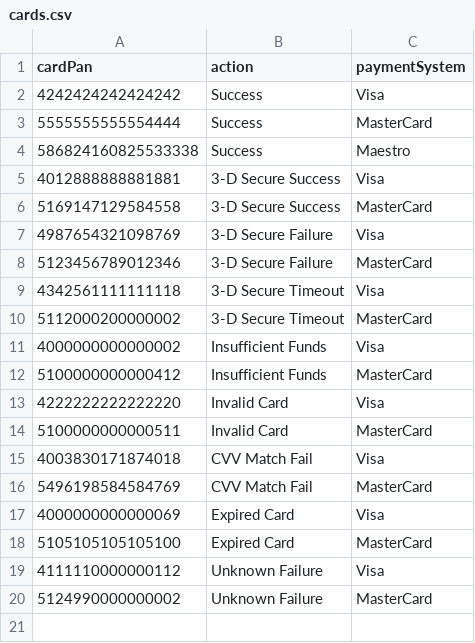
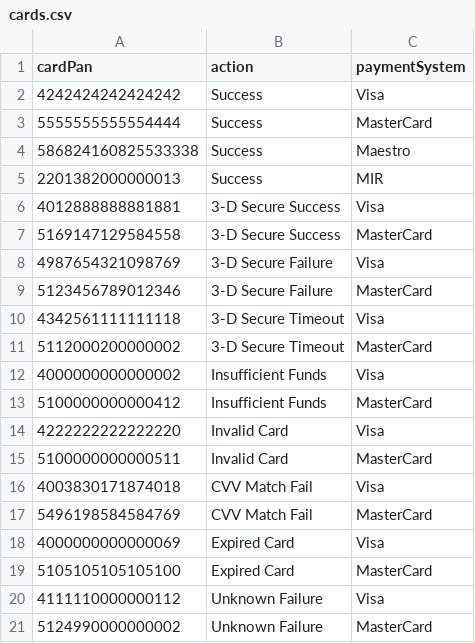
Before and after one commit to valitydev/proxy-mocketbank, a CSV file: src/main/resources/fixture/cards.csv, drawn as a sheet.

Commit message:
PROX-138: update cards (#20)
* PROX-138: update cards and modified test

```diff
--- a/src/main/resources/fixture/cards.csv
+++ b/src/main/resources/fixture/cards.csv
@@ -4,2 +4,3 @@ cardPan, action, paymentSystem
 586824160825533338, Success, Maestro
+2201382000000013, Success, MIR
 4012888888881881, 3-D Secure Success, Visa
```
Also changed, not shown: 1 other file.
